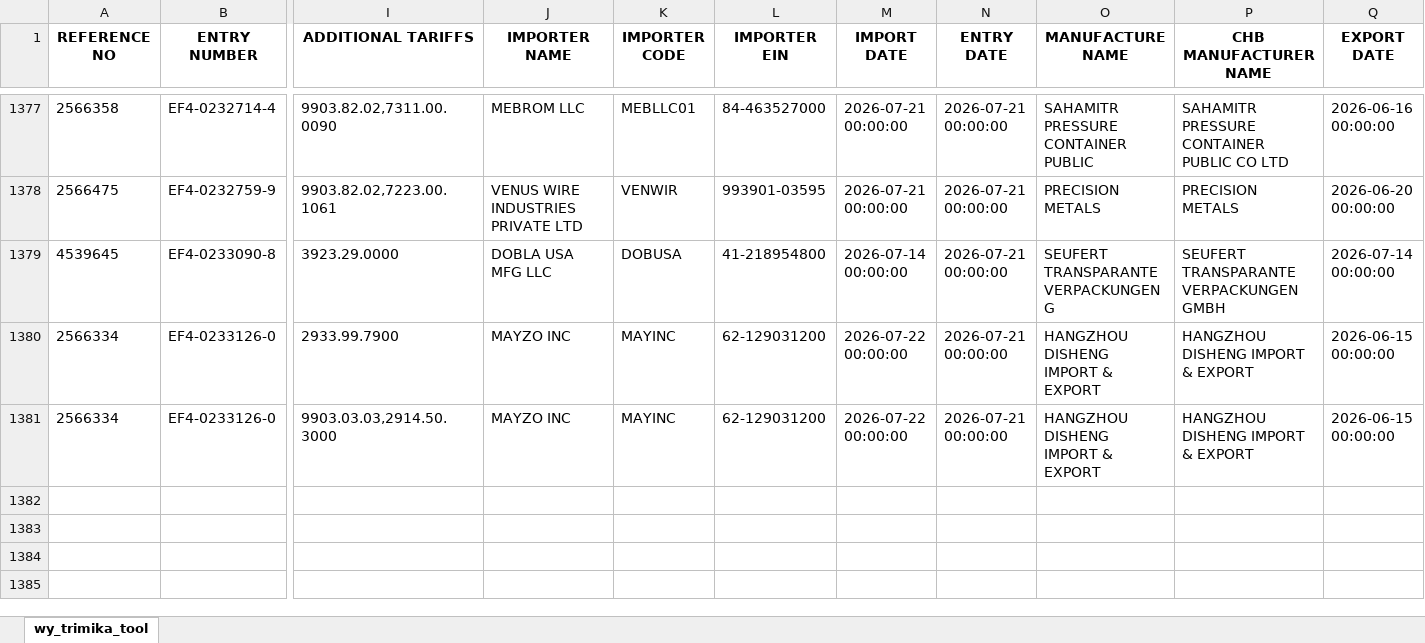
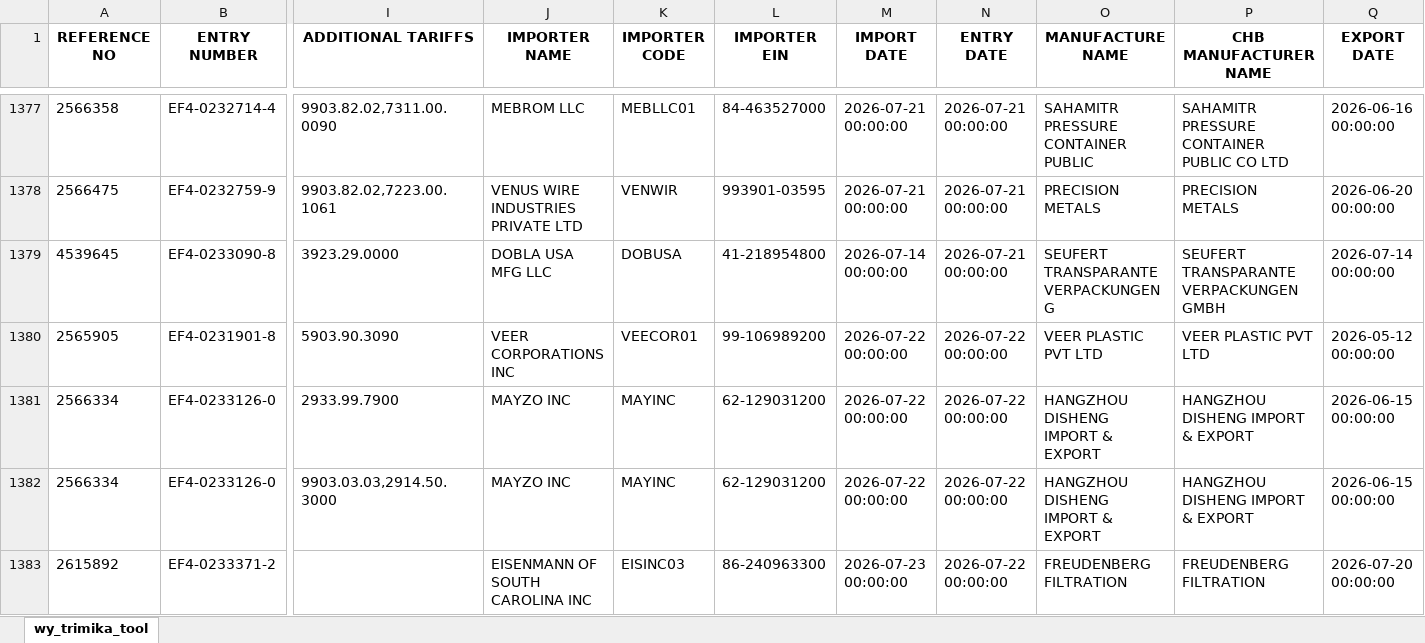
Before and after one commit to iffinc-ga/hts_search_tool, an Excel workbook: trimika_data.xlsx, sheet wy_trimika_tool, drawn as a sheet; only a part is shown, gaps mark what is left out; values as stored, in another font and other column widths than the file's, no borders; addresses are those after the commit; rows hold the shown columns only; the diff names each change by its address in the sheet, - before the commit and + after, or states it on an @@ line.

Commit message:
Append trimika data — 4 new rows, 1382 total

```diff
--- a/trimika_data.xlsx (sheet wy_trimika_tool)
+++ b/trimika_data.xlsx (sheet wy_trimika_tool)
+row 1380: 2565905 | EF4-0231901-8 | 5903.90.3090 | VEER CORPORATIONS INC | VEECOR01 | 99-106989200 | 2026-07-22 00:00:00 | 2026-07-22 00:00:00 | VEER PLASTIC PVT LTD | VEER PLASTIC PVT LTD | 2026-05-12 00:00:00
-N1381:N1382 (ENTRY DATE): 2026-07-21 00:00:00
+N1381:N1382 (ENTRY DATE): 2026-07-22 00:00:00
+row 1383: 2615892 | EF4-0233371-2 |  | EISENMANN OF SOUTH CAROLINA INC | EISINC03 | 86-240963300 | 2026-07-23 00:00:00 | 2026-07-22 00:00:00 | FREUDENBERG FILTRATION | FREUDENBERG FILTRATION | 2026-07-20 00:00:00
```
